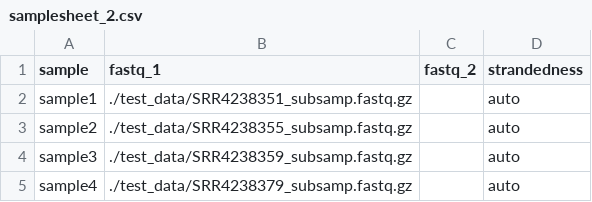
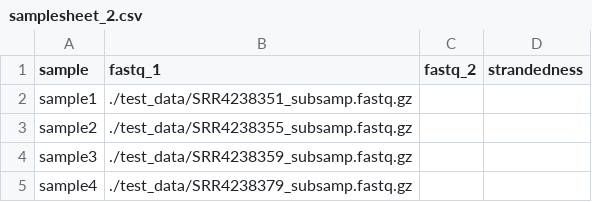
Before and after one commit to JuliaGraf/RNAseq, a CSV file: test_data/samplesheet_2.csv, drawn as a sheet.

Commit message:
delete strandedness

```diff
--- a/test_data/samplesheet_2.csv
+++ b/test_data/samplesheet_2.csv
@@ -1,5 +1,5 @@
 sample,fastq_1,fastq_2,strandedness
-sample1,./test_data/SRR4238351_subsamp.fastq.gz,,auto
-sample2,./test_data/SRR4238355_subsamp.fastq.gz,,auto
-sample3,./test_data/SRR4238359_subsamp.fastq.gz,,auto
-sample4,./test_data/SRR4238379_subsamp.fastq.gz,,auto
+sample1,./test_data/SRR4238351_subsamp.fastq.gz,
+sample2,./test_data/SRR4238355_subsamp.fastq.gz,
+sample3,./test_data/SRR4238359_subsamp.fastq.gz,
+sample4,./test_data/SRR4238379_subsamp.fastq.gz,
```
Also changed, not shown: 2 other files.
